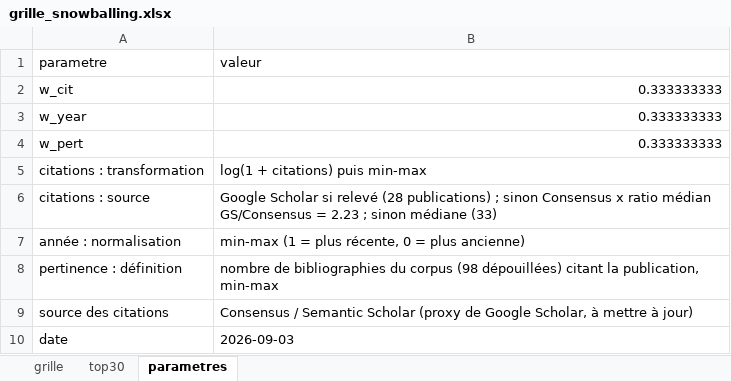
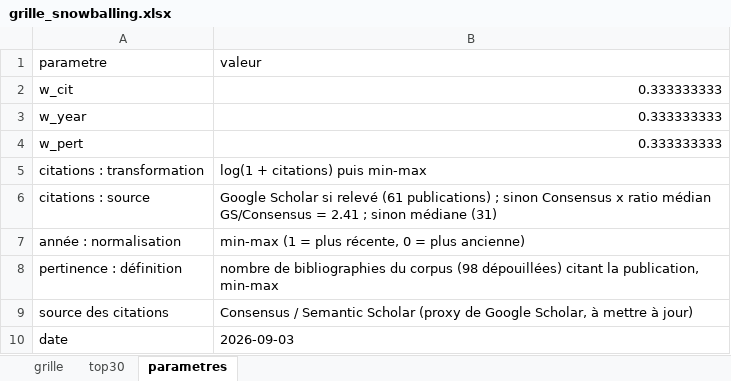
Before and after one commit to MADUP212/stratification_qc, an Excel workbook: Data/grille_snowballing.xlsx, sheet parametres, drawn as a sheet; values as stored, in another font and other column widths than the file's, no borders; the diff names each change by its address in the sheet, - before the commit and + after, or states it on an @@ line.

```diff
--- a/Data/grille_snowballing.xlsx (sheet parametres)
+++ b/Data/grille_snowballing.xlsx (sheet parametres)
-B6 (valeur): …si relevé (28 publications) ; sinon Consensus x ratio médian GS/Consensus = 2.23 ; sinon médiane (33)
+B6 (valeur): …si relevé (61 publications) ; sinon Consensus x ratio médian GS/Consensus = 2.41 ; sinon médiane (31)
```
Also changed, not shown: sheet grille, sheet top30, 20 other files.
